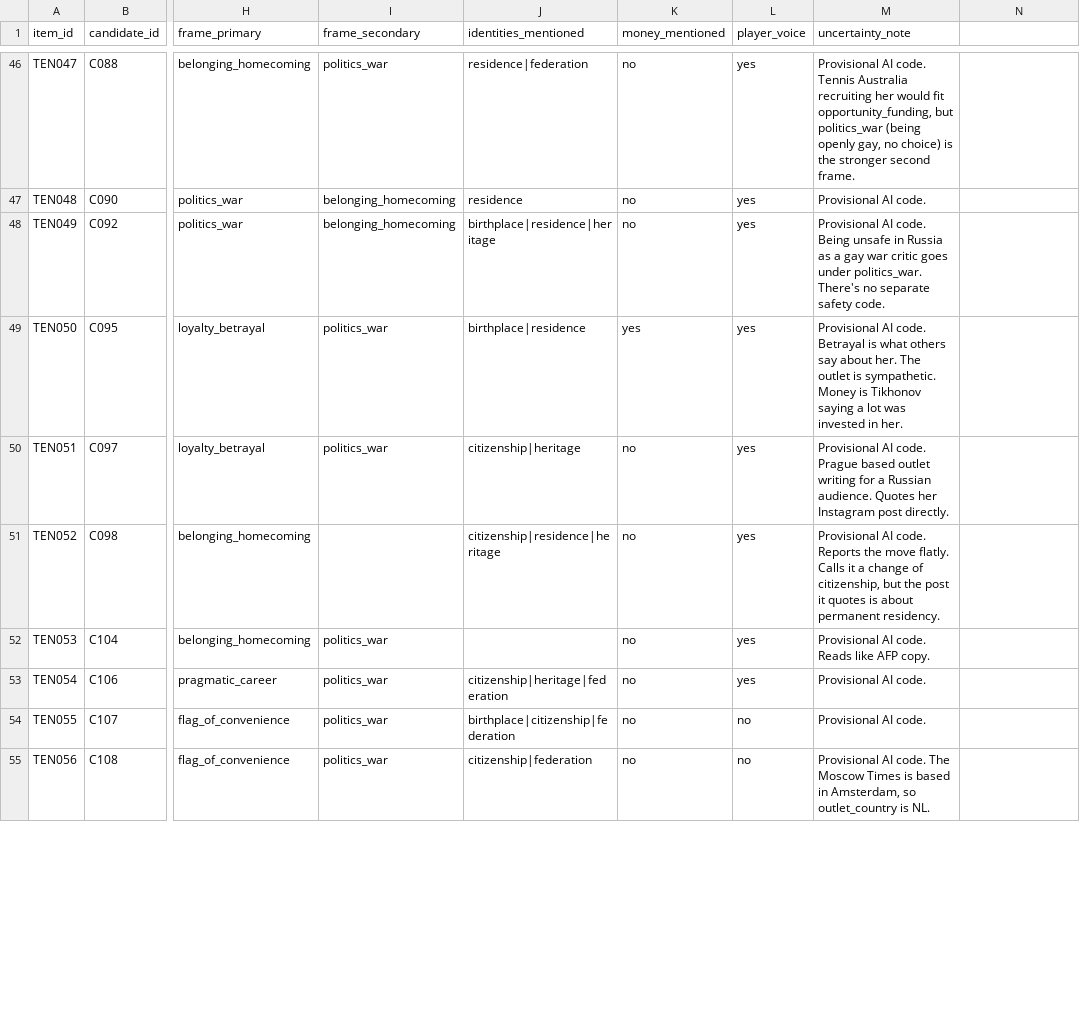
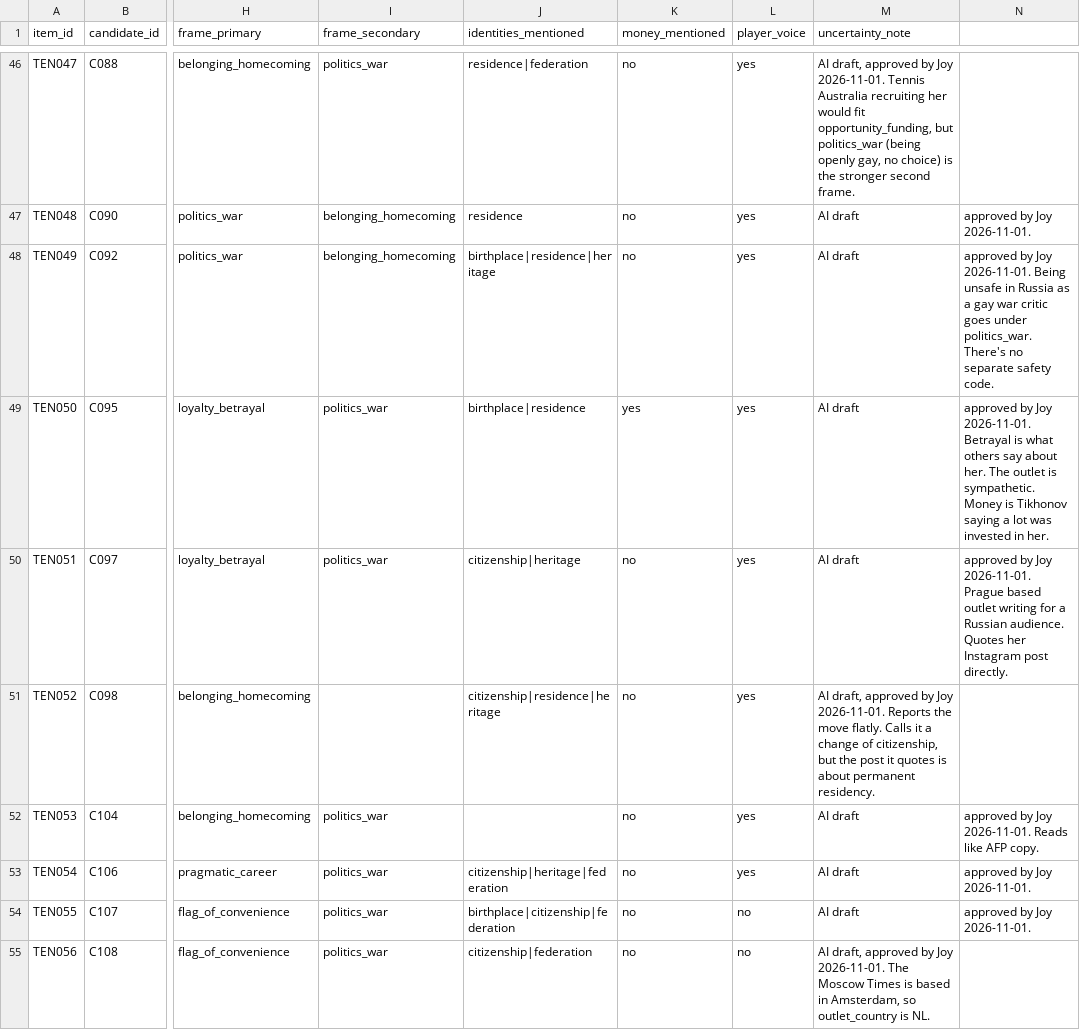
Before and after one commit to CultureAsData-UIUC/is310-fall-2026-group-a3, a CSV file: Milestone 2/joy_tennis_nationality/data/coding_suggestions.csv, drawn as a sheet; only a part is shown, gaps mark what is left out; the diff covers the shown part only; the diff names each change by its address in the sheet, - before the commit and + after, or states it on an @@ line.

```diff
--- a/Milestone 2/joy_tennis_nationality/data/coding_suggestions.csv
+++ b/Milestone 2/joy_tennis_nationality/data/coding_suggestions.csv
-M46 (uncertainty_note): Provisional AI code. Tennis Australia…
+M46 (uncertainty_note): AI draft, approved by Joy 2026-11-01. Tennis Australia…
-M47 (uncertainty_note): Provisional AI code.
+M47 (uncertainty_note): AI draft
-N47: (empty)
+N47: approved by Joy 2026-11-01.
-M48 (uncertainty_note): Provisional AI code. Being unsafe in Russia as a gay war critic goes under politics_war. There's no separate safety code.
+M48 (uncertainty_note): AI draft
-N48: (empty)
+N48: approved by Joy 2026-11-01. Being unsafe in Russia as a gay war critic goes under politics_war. There's no separate safety code.
-M49 (uncertainty_note): Provisional AI code. Betrayal is what others say about her. The outlet is sympathetic. Money is Tikhonov saying a lot was invested in her.
+M49 (uncertainty_note): AI draft
-N49: (empty)
+N49: approved by Joy 2026-11-01. Betrayal is what others say about her. The outlet is sympathetic. Money is Tikhonov saying a lot was invested in her.
-M50 (uncertainty_note): Provisional AI code. Prague based outlet writing for a Russian audience. Quotes her Instagram post directly.
+M50 (uncertainty_note): AI draft
-N50: (empty)
+N50: approved by Joy 2026-11-01. Prague based outlet writing for a Russian audience. Quotes her Instagram post directly.
-M51 (uncertainty_note): Provisional AI code. Reports the…
+M51 (uncertainty_note): AI draft, approved by Joy 2026-11-01. Reports the…
-M52 (uncertainty_note): Provisional AI code. Reads like AFP copy.
+M52 (uncertainty_note): AI draft
-N52: (empty)
+N52: approved by Joy 2026-11-01. Reads like AFP copy.
-M53:M54 (uncertainty_note): Provisional AI code.
+M53:M54 (uncertainty_note): AI draft
-N53:N54: (empty)
+N53:N54: approved by Joy 2026-11-01.
-M55 (uncertainty_note): Provisional AI code. The Moscow…
+M55 (uncertainty_note): AI draft, approved by Joy 2026-11-01. The Moscow…
```
Also changed, not shown: 102 edited cells elsewhere in this file, Milestone 2/joy_tennis_nationality/data/tennis_nationality_dataset.csv, 7 other files.
